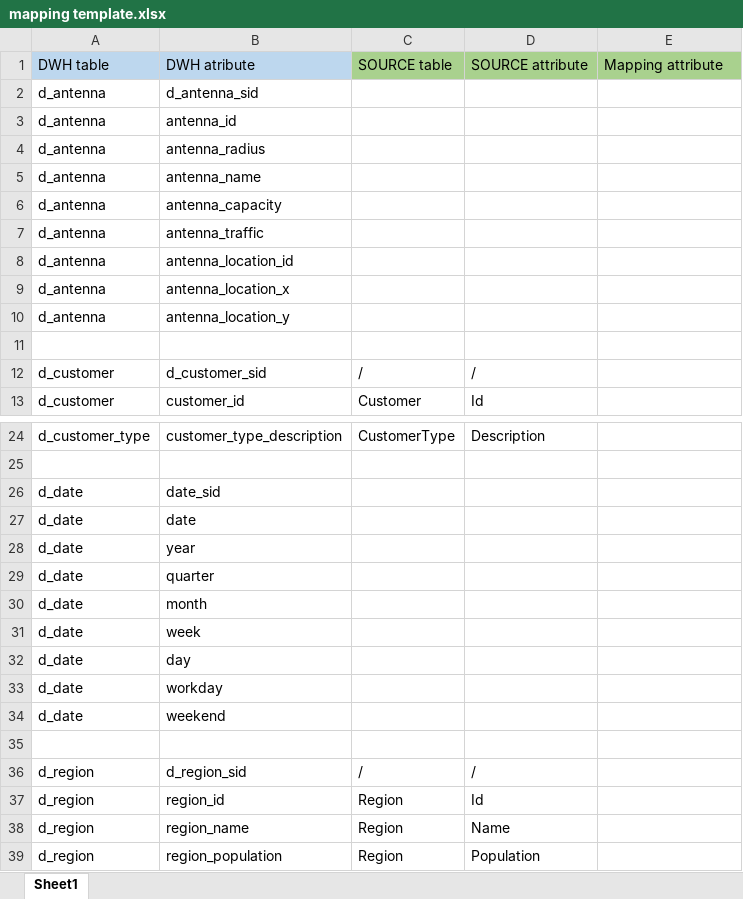
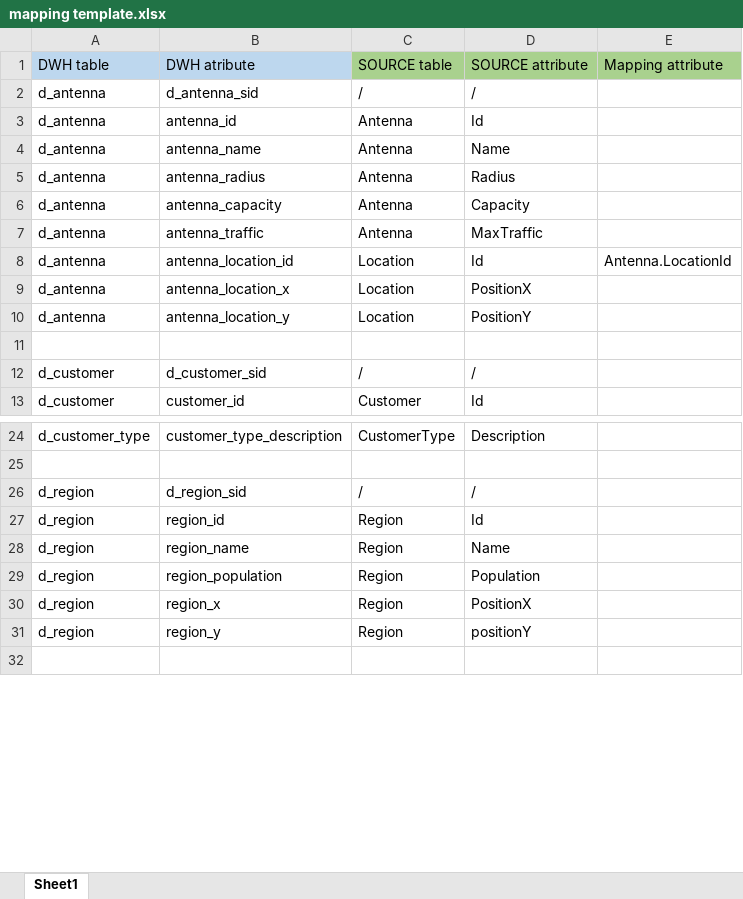
Before and after one commit to SanjinKurelic/AntennaDistribution, an Excel workbook: data/mapping template.xlsx, sheet Sheet1, drawn as a sheet; only a part is shown, gaps mark what is left out; the shorter side is filled out with more unchanged rows; values as stored, in another font and other column widths than the file's, no borders; removed rows and columns are numbered as before the commit, all else as after; the diff covers the shown part only; the diff names each change by its address in the sheet, - before the commit and + after, or states it on an @@ line.

```diff
--- a/data/mapping template.xlsx (sheet Sheet1)
+++ b/data/mapping template.xlsx (sheet Sheet1)
-C2: (empty)
+C2: /
-D2: (empty)
+D2: /
-C3: (empty)
+C3: Antenna
-D3: (empty)
+D3: Id
-row 4: d_antenna | antenna_radius
-C4: (empty)
+C4: Antenna
-D4: (empty)
+D4: Name
+row 5: d_antenna | antenna_radius | Antenna | Radius
-C6:C7: (empty)
+C6:C7: Antenna
-D6: (empty)
+D6: Capacity
-D7: (empty)
+D7: MaxTraffic
-C8:C10: (empty)
+C8:C10: Location
-D8: (empty)
+D8: Id
-E8: (empty)
+E8: Antenna.LocationId
-D9: (empty)
+D9: PositionX
-D10: (empty)
+D10: PositionY
-row 26: d_date | date_sid
-row 27: d_date | date
-row 28: d_date | year
-row 29: d_date | quarter
-row 30: d_date | month
-row 31: d_date | week
-row 32: d_date | day
-row 33: d_date | workday
-row 34: d_date | weekend
-row 35: (empty)
```
Also changed, not shown: 8 added rows and 23 edited cells elsewhere in this sheet.
